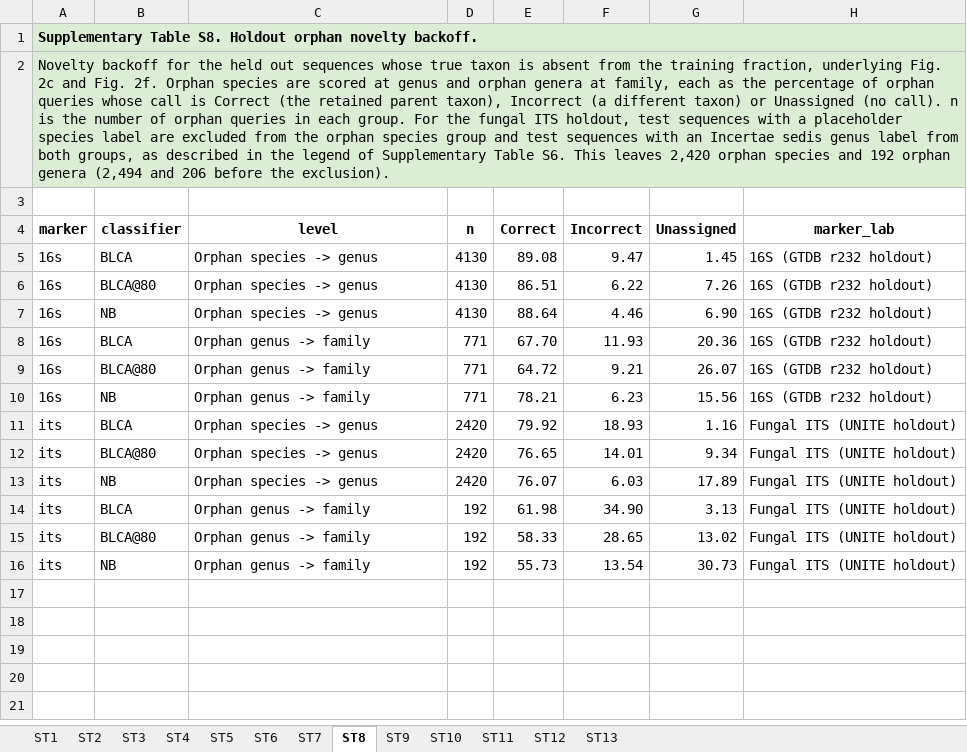
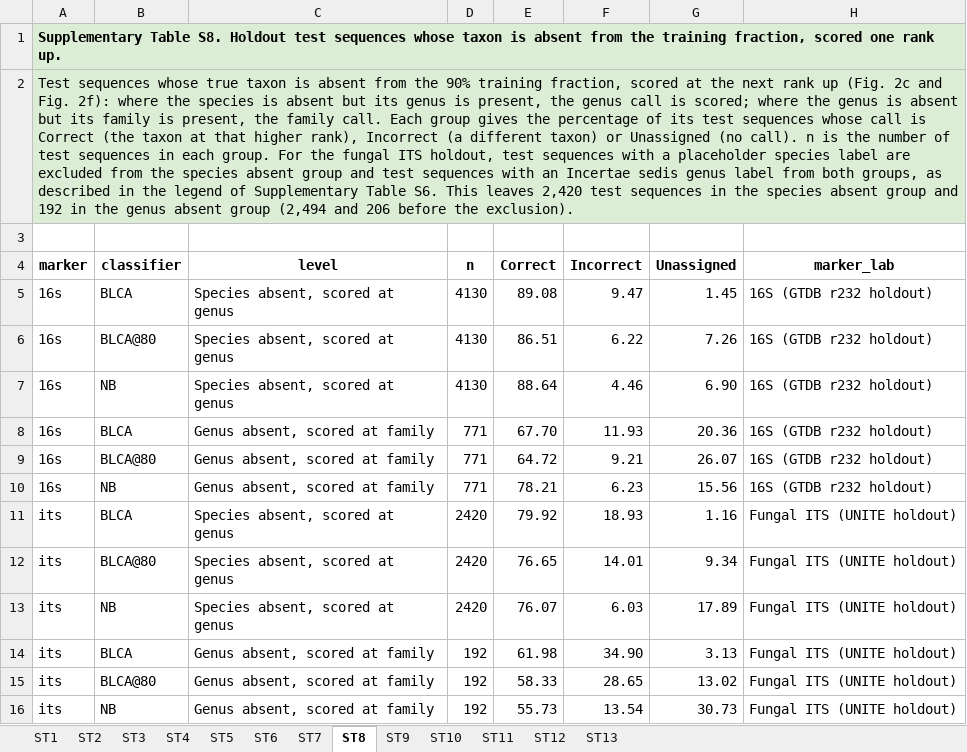
Before and after one commit to alegarritano/HiFiTaxa_analysis, an Excel workbook: manuscript/HiFiTaxa_Supplementary_Tables.xlsx, sheet ST8, drawn as a sheet; values as stored, in another font and other column widths than the file's, no borders; the diff names each change by its address in the sheet, - before the commit and + after, or states it on an @@ line.

Commit message:
Plain wording in figure labels and the orphan backoff categories
The categories of holdout_orphan_backoff.csv read "Species absent, scored at
genus" and "Genus absent, scored at family"; Figure 2 panel c and f and
Supplementary Fig. S1 say "% of test sequences"; the agreement figure titles
say "species present in" and "species absent from the reference". Values
unchanged. Manuscript figures, the workbook (Calyx style, same wording) and
the regenerated outputs refreshed.

```diff
--- a/manuscript/HiFiTaxa_Supplementary_Tables.xlsx (sheet ST8)
+++ b/manuscript/HiFiTaxa_Supplementary_Tables.xlsx (sheet ST8)
-A1 (marker): …S8. Holdout orphan novelty backoff.
+A1 (marker): …S8. Holdout test sequences whose taxon is absent from the training fraction, scored one rank up.
-A2 (marker): Novelty backoff for the held out sequences whose true taxon is absent from the training fraction, underlying Fig. 2c and Fig. 2f. Orphan species are scored at genus and orphan genera at family, each as the percentage of orphan queries whose call is Correct (the retained parent taxon), Incorrect (a different taxon) or Unassigned (no call). n is the number of orphan queries in each group. For the fungal ITS holdout, test sequences with a placeholder species label are excluded from the orphan species group and test sequences with an Incertae sedis genus label from both groups, as described in the legend of Supplementary Table S6. This leaves 2,420 orphan species and 192 orphan genera (2,494 and…
+A2 (marker): Test sequences whose true taxon is absent from the 90% training fraction, scored at the next rank up (Fig. 2c and Fig. 2f): where the species is absent but its genus is present, the genus call is scored; where the genus is absent but its family is present, the family call. Each group gives the percentage of its test sequences whose call is Correct (the taxon at that higher rank), Incorrect (a different taxon) or Unassigned (no call). n is the number of test sequences in each group. For the fungal ITS holdout, test sequences with a placeholder species label are excluded from the species absent group and test sequences with an Incertae sedis genus label from both groups, as described in the legend of Supplementary Table S6. This leaves 2,420 test sequences in the species absent group and 192 in the genus absent group (2,494 and…
-C5:C7 (level): Orphan species -> genus
+C5:C7 (level): Species absent, scored at genus
-C8:C10 (level): Orphan genus -> family
+C8:C10 (level): Genus absent, scored at family
-C11:C13 (level): Orphan species -> genus
+C11:C13 (level): Species absent, scored at genus
-C14:C16 (level): Orphan genus -> family
+C14:C16 (level): Genus absent, scored at family
```
Also changed, not shown: sheet ST11, sheet ST7, sheet ST6, sheet ST9, 25 other files.
